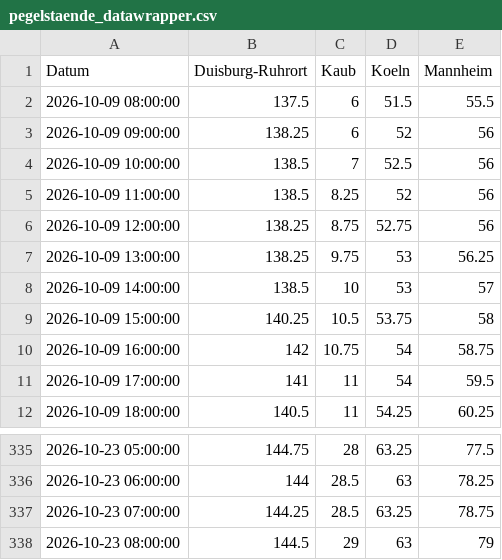
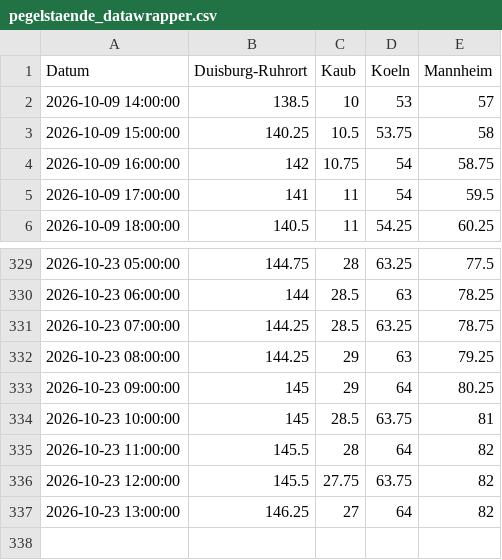
Before and after one commit to robjrentrop/pegelstaende_rhein, a CSV file: pegelstaende_datawrapper.csv, drawn as a sheet; only a part is shown, gaps mark what is left out.

```diff
--- a/pegelstaende_datawrapper.csv
+++ b/pegelstaende_datawrapper.csv
@@ -1,8 +1,2 @@
 "Datum","Duisburg-Ruhrort","Kaub","Koeln","Mannheim"
-"2026-10-09 08:00:00",137.5,6,51.5,55.5
-"2026-10-09 09:00:00",138.25,6,52,56
-"2026-10-09 10:00:00",138.5,7,52.5,56
-"2026-10-09 11:00:00",138.5,8.25,52,56
-"2026-10-09 12:00:00",138.25,8.75,52.75,56
-"2026-10-09 13:00:00",138.25,9.75,53,56.25
 "2026-10-09 14:00:00",138.5,10,53,57
@@ -337,2 +331,7 @@
 "2026-10-23 07:00:00",144.25,28.5,63.25,78.75
-"2026-10-23 08:00:00",144.5,29,63,79
+"2026-10-23 08:00:00",144.25,29,63,79.25
+"2026-10-23 09:00:00",145,29,64,80.25
+"2026-10-23 10:00:00",145,28.5,63.75,81
+"2026-10-23 11:00:00",145.5,28,64,82
+"2026-10-23 12:00:00",145.5,27.75,63.75,82
+"2026-10-23 13:00:00",146.25,27,64,82
```
